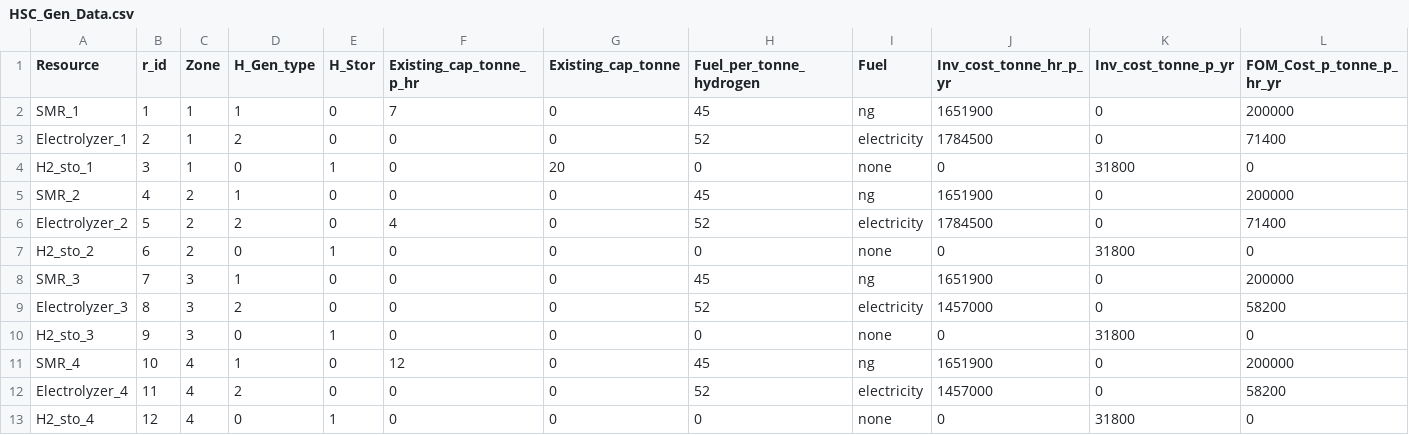
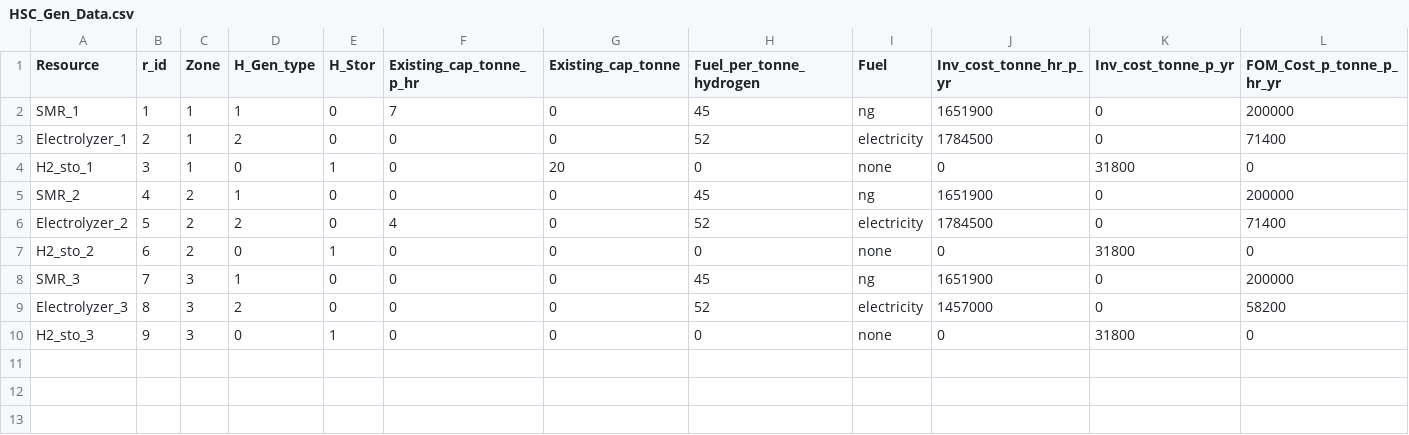
Before and after one commit to rezfa/Supply_Chain_Analytics_2026, a CSV file: Exercise_Files/Ex03/HSC_Gen_Data.csv, drawn as a sheet; only a part is shown; rows hold the shown columns only; the diff names each change by its address in the sheet, - before the commit and + after, or states it on an @@ line.

```diff
--- a/Exercise_Files/Ex03/HSC_Gen_Data.csv
+++ b/Exercise_Files/Ex03/HSC_Gen_Data.csv
-row 11: SMR_4 | 10 | 4 | 1 | 0 | 12 | 0 | 45 | ng | 1651900 | 0 | 200000
-row 12: Electrolyzer_4 | 11 | 4 | 2 | 0 | 0 | 0 | 52 | electricity | 1457000 | 0 | 58200
-row 13: H2_sto_4 | 12 | 4 | 0 | 1 | 0 | 0 | 0 | none | 0 | 31800 | 0
```
Also changed, not shown: Exercise_Files/Ex03/HSC_Pipelines.csv, Exercise_Files/Ex03/Zone_Char.csv, 4 other files.
